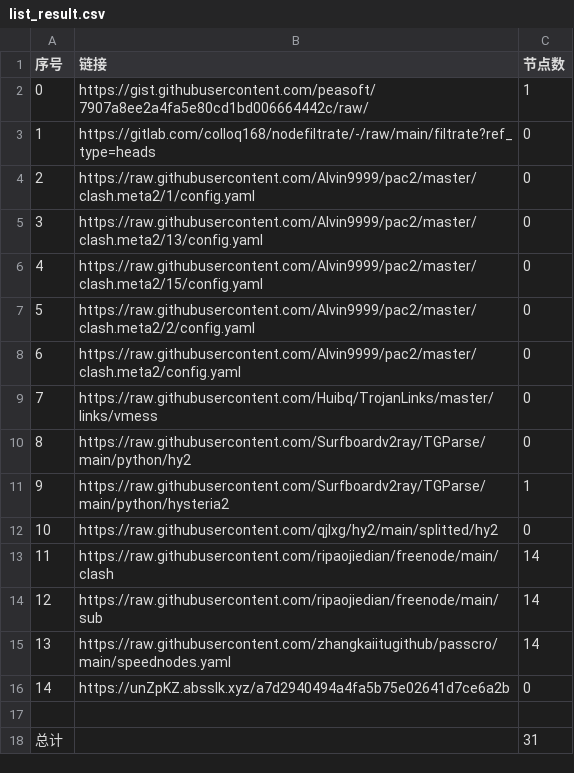
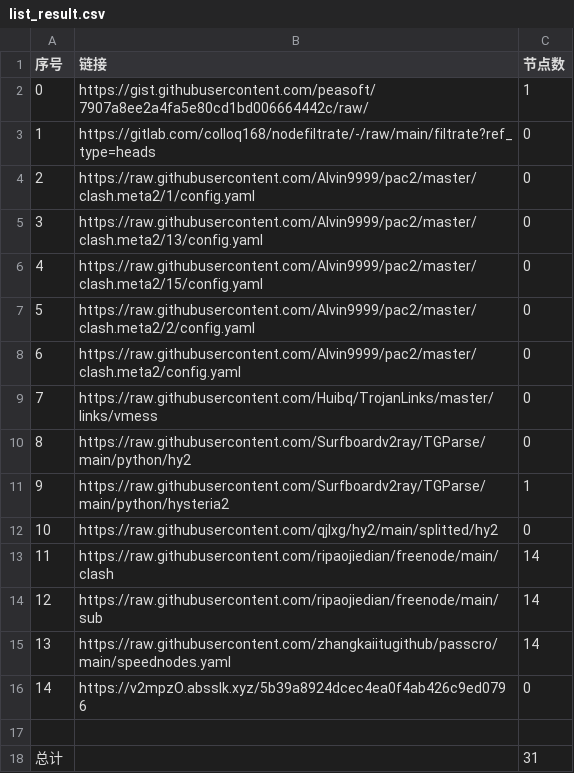
Before and after one commit to BiliRumble/NoMoreRules, a CSV file: list_result.csv, drawn as a sheet.

```diff
--- a/list_result.csv
+++ b/list_result.csv
@@ -15,3 +15,3 @@
 13,https://raw.githubusercontent.com/zhangkaiitugithub/passcro/main/speednodes.yaml,14
-14,https://unZpKZ.absslk.xyz/a7d2940494a4fa5b75e02641d7ce6a2b,0
+14,https://v2mpzO.absslk.xyz/5b39a8924dcec4ea0f4ab426c9ed0796,0
 
```
Also changed, not shown: 2 other files.
